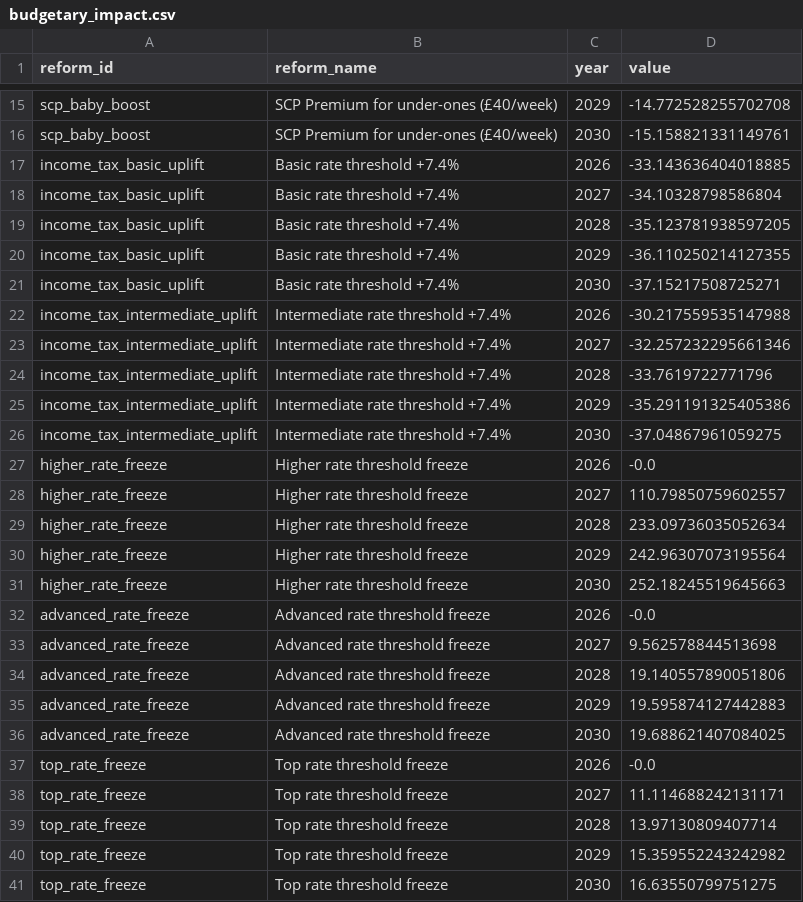
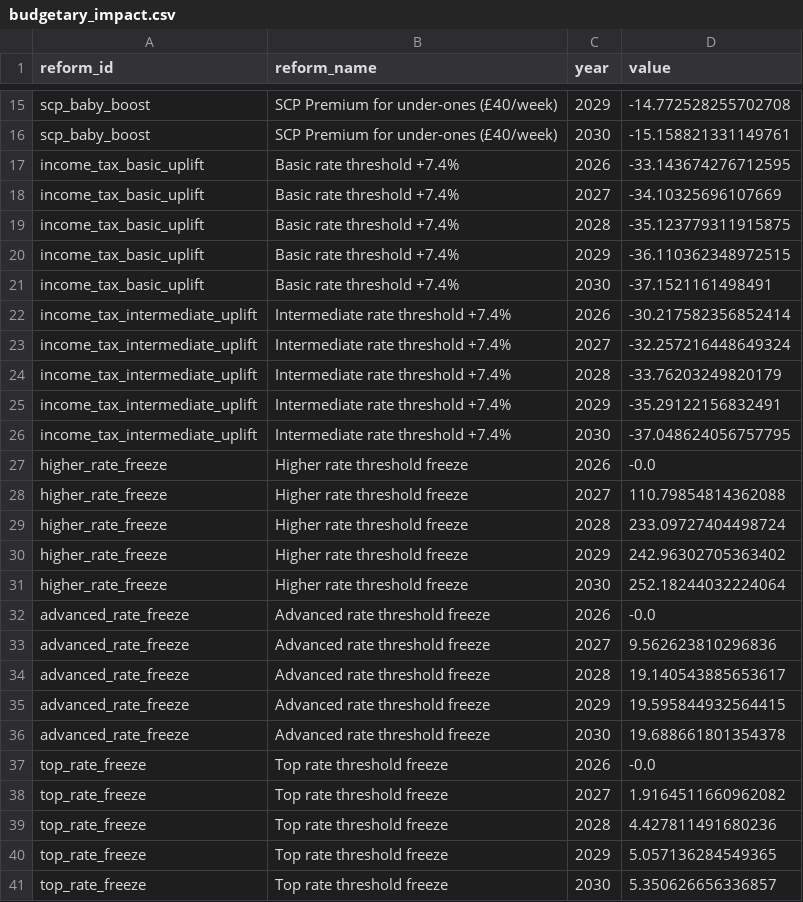
Before and after one commit to PolicyEngine/scottish-budget-2026-2027, a CSV file: public/data/budgetary_impact.csv, drawn as a sheet; only a part is shown, gaps mark what is left out; the diff covers the shown part only.

```diff
--- a/public/data/budgetary_impact.csv
+++ b/public/data/budgetary_impact.csv
@@ -16,26 +16,26 @@ scp_baby_boost,SCP Premium for under-ones (£40/week),2029,-14.772528255702708
 scp_baby_boost,SCP Premium for under-ones (£40/week),2030,-15.158821331149761
-income_tax_basic_uplift,Basic rate threshold +7.4%,2026,-33.143636404018885
-income_tax_basic_uplift,Basic rate threshold +7.4%,2027,-34.10328798586804
-income_tax_basic_uplift,Basic rate threshold +7.4%,2028,-35.123781938597205
-income_tax_basic_uplift,Basic rate threshold +7.4%,2029,-36.110250214127355
-income_tax_basic_uplift,Basic rate threshold +7.4%,2030,-37.15217508725271
-income_tax_intermediate_uplift,Intermediate rate threshold +7.4%,2026,-30.217559535147988
-income_tax_intermediate_uplift,Intermediate rate threshold +7.4%,2027,-32.257232295661346
-income_tax_intermediate_uplift,Intermediate rate threshold +7.4%,2028,-33.7619722771796
-income_tax_intermediate_uplift,Intermediate rate threshold +7.4%,2029,-35.291191325405386
-income_tax_intermediate_uplift,Intermediate rate threshold +7.4%,2030,-37.04867961059275
+income_tax_basic_uplift,Basic rate threshold +7.4%,2026,-33.143674276712595
+income_tax_basic_uplift,Basic rate threshold +7.4%,2027,-34.10325696107669
+income_tax_basic_uplift,Basic rate threshold +7.4%,2028,-35.123779311915875
+income_tax_basic_uplift,Basic rate threshold +7.4%,2029,-36.110362348972515
+income_tax_basic_uplift,Basic rate threshold +7.4%,2030,-37.1521161498491
+income_tax_intermediate_uplift,Intermediate rate threshold +7.4%,2026,-30.217582356852414
+income_tax_intermediate_uplift,Intermediate rate threshold +7.4%,2027,-32.257216448649324
+income_tax_intermediate_uplift,Intermediate rate threshold +7.4%,2028,-33.76203249820179
+income_tax_intermediate_uplift,Intermediate rate threshold +7.4%,2029,-35.29122156832491
+income_tax_intermediate_uplift,Intermediate rate threshold +7.4%,2030,-37.048624056757795
 higher_rate_freeze,Higher rate threshold freeze,2026,-0.0
-higher_rate_freeze,Higher rate threshold freeze,2027,110.79850759602557
-higher_rate_freeze,Higher rate threshold freeze,2028,233.09736035052634
-higher_rate_freeze,Higher rate threshold freeze,2029,242.96307073195564
-higher_rate_freeze,Higher rate threshold freeze,2030,252.18245519645663
+higher_rate_freeze,Higher rate threshold freeze,2027,110.79854814362088
+higher_rate_freeze,Higher rate threshold freeze,2028,233.09727404498724
+higher_rate_freeze,Higher rate threshold freeze,2029,242.96302705363402
+higher_rate_freeze,Higher rate threshold freeze,2030,252.18244032224064
 advanced_rate_freeze,Advanced rate threshold freeze,2026,-0.0
-advanced_rate_freeze,Advanced rate threshold freeze,2027,9.562578844513698
-advanced_rate_freeze,Advanced rate threshold freeze,2028,19.140557890051806
-advanced_rate_freeze,Advanced rate threshold freeze,2029,19.595874127442883
-advanced_rate_freeze,Advanced rate threshold freeze,2030,19.688621407084025
+advanced_rate_freeze,Advanced rate threshold freeze,2027,9.562623810296836
+advanced_rate_freeze,Advanced rate threshold freeze,2028,19.140543885653617
+advanced_rate_freeze,Advanced rate threshold freeze,2029,19.595844932564415
+advanced_rate_freeze,Advanced rate threshold freeze,2030,19.688661801354378
 top_rate_freeze,Top rate threshold freeze,2026,-0.0
-top_rate_freeze,Top rate threshold freeze,2027,11.114688242131171
-top_rate_freeze,Top rate threshold freeze,2028,13.97130809407714
-top_rate_freeze,Top rate threshold freeze,2029,15.359552243242982
-top_rate_freeze,Top rate threshold freeze,2030,16.63550799751275
+top_rate_freeze,Top rate threshold freeze,2027,1.9164511660962082
+top_rate_freeze,Top rate threshold freeze,2028,4.427811491680236
+top_rate_freeze,Top rate threshold freeze,2029,5.057136284549365
+top_rate_freeze,Top rate threshold freeze,2030,5.350626656336857
```
Also changed, not shown: 5 edited cells elsewhere in this file, public/data/distributional_impact.csv, public/data/local_authorities.csv, 1 other file.
